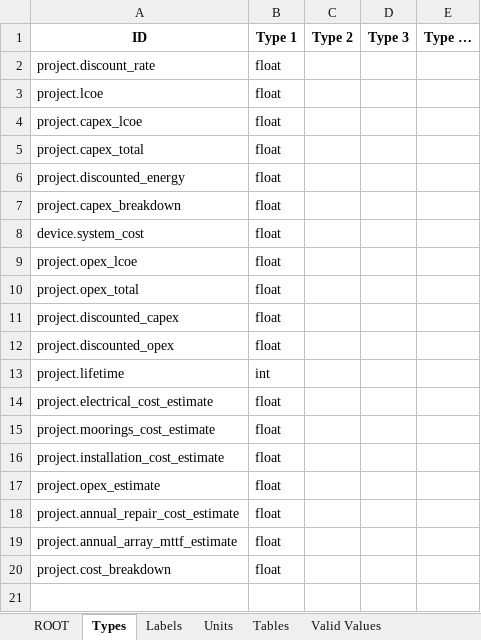
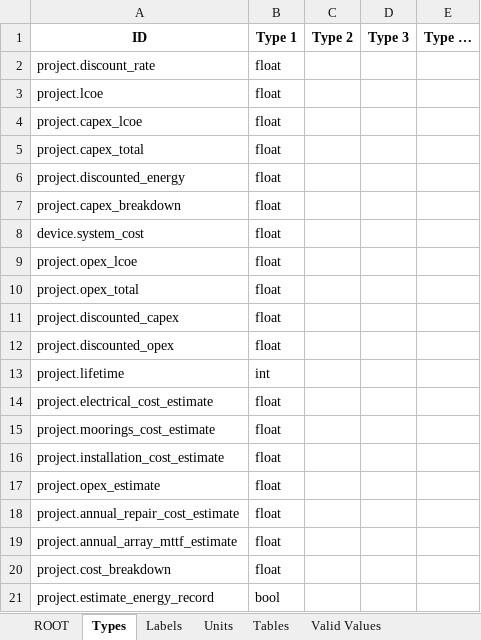
Before and after one commit to DTOcean/dtocean-core, an Excel workbook: dds/economics.xlsx, sheet Types, drawn as a sheet; values as stored, in another font and other column widths than the file's, no borders; the diff names each change by its address in the sheet, - before the commit and + after, or states it on an @@ line.

Commit message:
Add variable 'project.estimate_energy_record' as a flag for calculating energy record from annual energy

```diff
--- a/dds/economics.xlsx (sheet Types)
+++ b/dds/economics.xlsx (sheet Types)
+row 21: project.estimate_energy_record | bool
```
Also changed, not shown: sheet ROOT, 1 other file.
